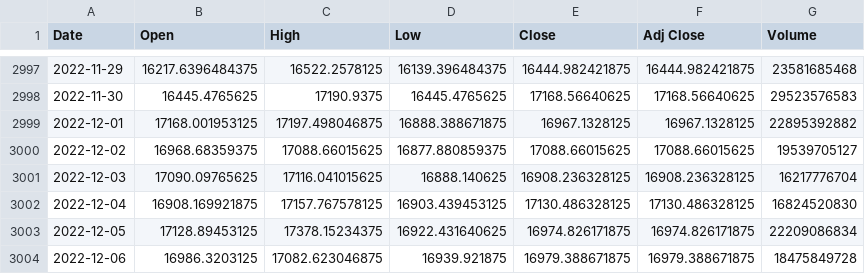
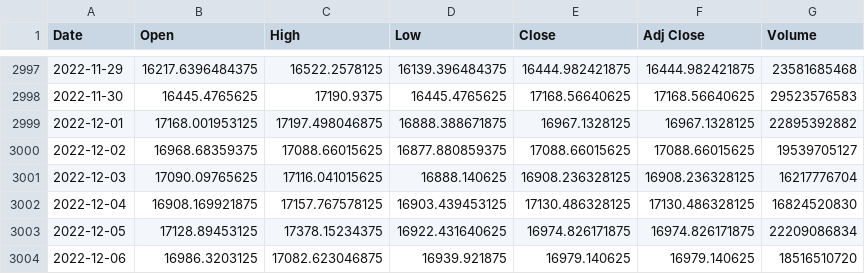
Before and after one commit to Aqui1983/Wallet-Collector-Financial-app-Project-1, a CSV file: BTC.csv, drawn as a sheet; only a part is shown, gaps mark what is left out.

```diff
--- a/BTC.csv
+++ b/BTC.csv
@@ -3003,2 +3003,2 @@ Date,Open,High,Low,Close,Adj Close,Volume
 2022-12-05,17128.89453125,17378.15234375,16922.431640625,16974.826171875,16974.826171875,22209086834
-2022-12-06,16986.3203125,17082.623046875,16939.921875,16979.388671875,16979.388671875,18475849728
+2022-12-06,16986.3203125,17082.623046875,16939.921875,16979.140625,16979.140625,18516510720
```
Also changed, not shown: DOGE.csv, ETH.csv, 3 other files.
